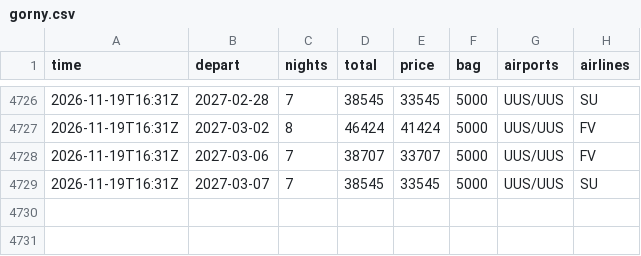
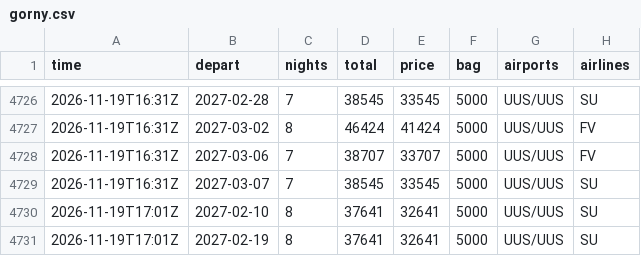
Before and after one commit to JohnLennon000/ski-tickets, a CSV file: docs/data/trips/gorny.csv, drawn as a sheet; only a part is shown, gaps mark what is left out; the diff names each change by its address in the sheet, - before the commit and + after, or states it on an @@ line.

```diff
--- a/docs/data/trips/gorny.csv
+++ b/docs/data/trips/gorny.csv
+row 4730: 2026-11-19T17:01Z | 2027-02-10 | 8 | 37641 | 32641 | 5000 | UUS/UUS | SU
+row 4731: 2026-11-19T17:01Z | 2027-02-19 | 8 | 37641 | 32641 | 5000 | UUS/UUS | SU
```
Also changed, not shown: docs/data/best.csv, docs/data/trips/caucasus.csv, 6 other files.
